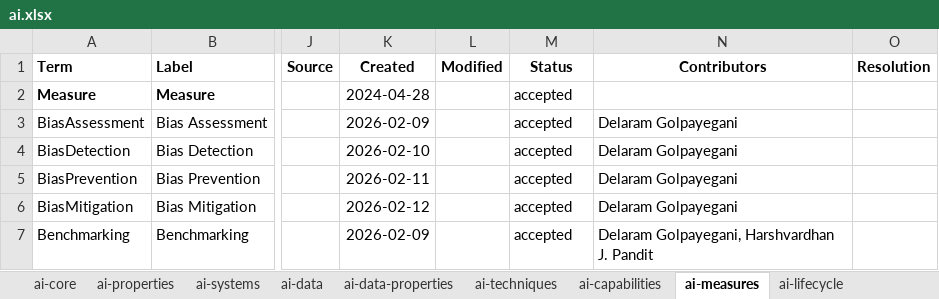
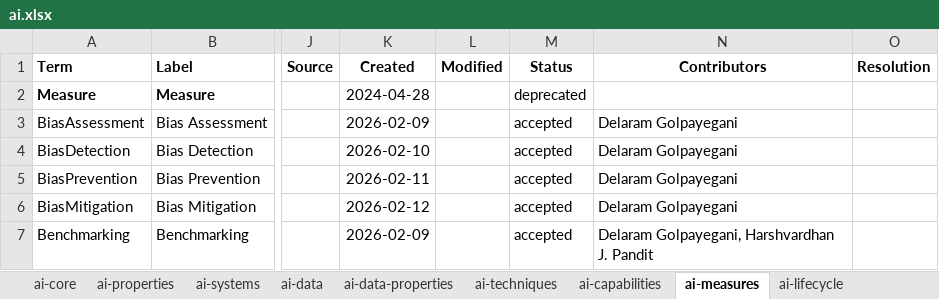
Before and after one commit to w3c/dpv, an Excel workbook: code/vocab_csv/ai.xlsx, sheet ai-measures, drawn as a sheet; only a part is shown, gaps mark what is left out; values as stored, in another font and other column widths than the file's, no borders; charts and pictures and conditional formats not drawn; the diff names each change by its address in the sheet, - before the commit and + after, or states it on an @@ line.

Commit message:
Deprecate `ai:Measure` in favour of using DPV TOMs
Removes the `ai:Measure` concept with a note that DPV TOMs taxonomies
should be reused, and welcoming additional AI-specific concepts. In the
future, AI-specific variations of these concepts can be created with a
better naming scheme e.g. `ai:TechnicalMeasure` for technical measures,
or further expanding these into `ai:ModelMeasure` and
`ai:SystemMeasure`, along with organisational taxonomy specific to AI.

```diff
--- a/code/vocab_csv/ai.xlsx (sheet ai-measures)
+++ b/code/vocab_csv/ai.xlsx (sheet ai-measures)
-M2 (Status): accepted
+M2 (Status): deprecated
```
Also changed, not shown: 10 other files.
